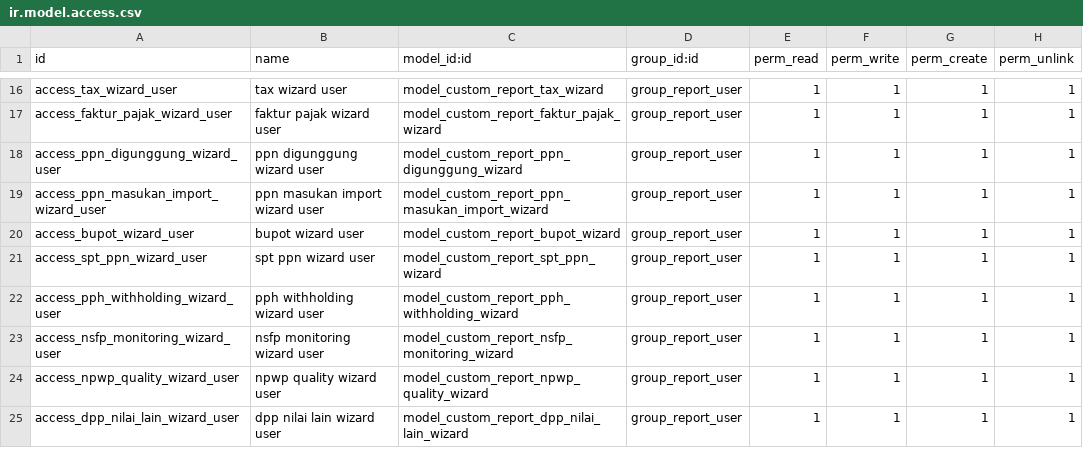
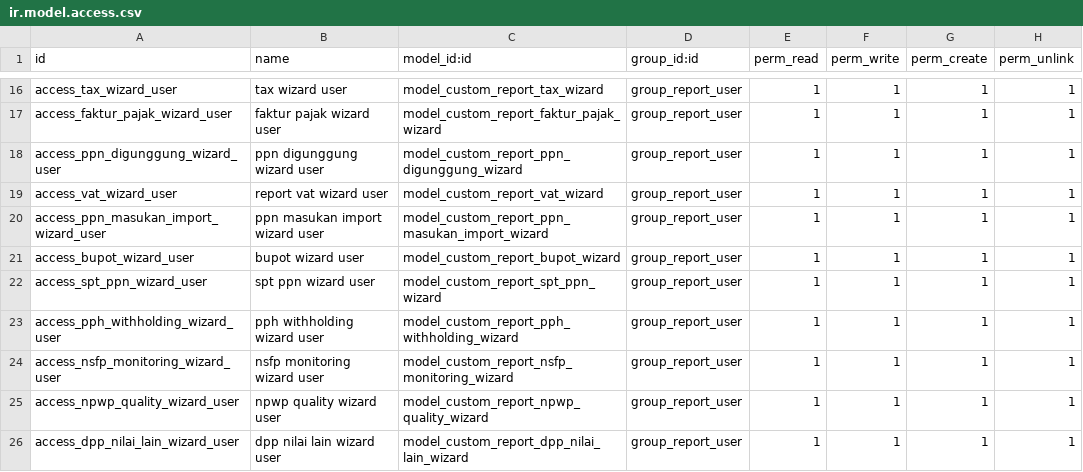
Before and after one commit to sarangrumah/odoo-platform, a CSV file: addons/ee_gap/custom_accounting_reports/security/ir.model.access.csv, drawn as a sheet; only a part is shown, gaps mark what is left out.

```diff
--- a/addons/ee_gap/custom_accounting_reports/security/ir.model.access.csv
+++ b/addons/ee_gap/custom_accounting_reports/security/ir.model.access.csv
@@ -18,2 +18,3 @@ access_faktur_pajak_wizard_user,faktur pajak wizard user,model_custom_report_fak
 access_ppn_digunggung_wizard_user,ppn digunggung wizard user,model_custom_report_ppn_digunggung_wizard,group_report_user,1,1,1,1
+access_vat_wizard_user,report vat wizard user,model_custom_report_vat_wizard,group_report_user,1,1,1,1
 access_ppn_masukan_import_wizard_user,ppn masukan import wizard user,model_custom_report_ppn_masukan_import_wizard,group_report_user,1,1,1,1
```
Also changed, not shown: 18 other files.
